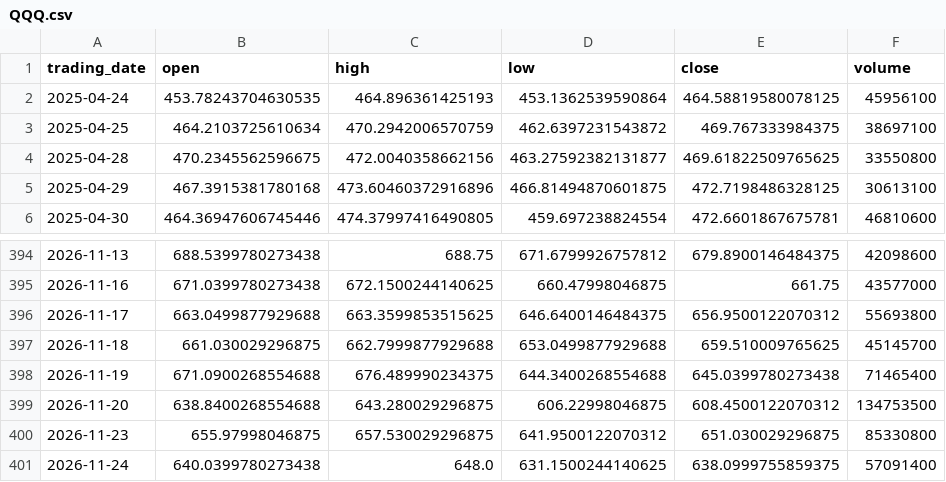
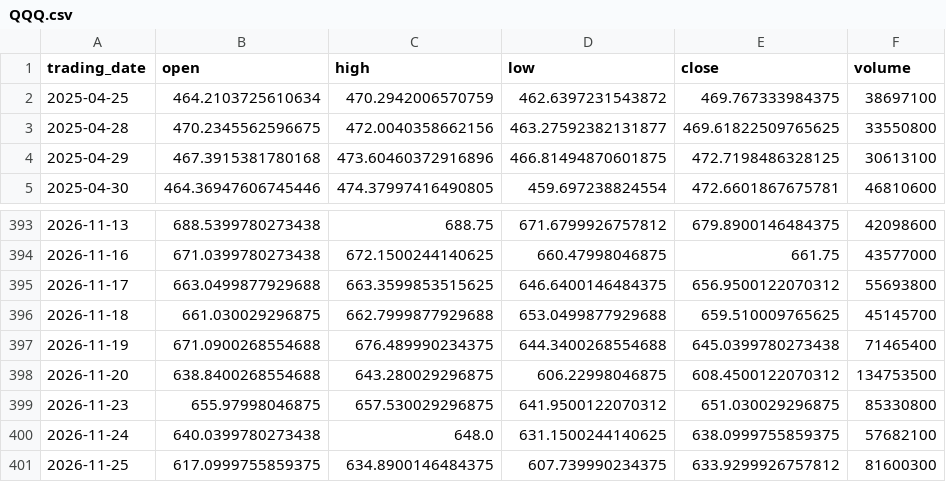
Before and after one commit to ylqi007/Stock-MA-Tracker, a CSV file: data/QQQ.csv, drawn as a sheet; only a part is shown, gaps mark what is left out.

```diff
--- a/data/QQQ.csv
+++ b/data/QQQ.csv
@@ -1,3 +1,2 @@
 trading_date,open,high,low,close,volume
-2025-04-24,453.78243704630535,464.896361425193,453.1362539590864,464.58819580078125,45956100
 2025-04-25,464.2103725610634,470.2942006570759,462.6397231543872,469.767333984375,38697100
@@ -400,2 +399,3 @@ trading_date,open,high,low,close,volume
 2026-11-23,655.97998046875,657.530029296875,641.9500122070312,651.030029296875,85330800
-2026-11-24,640.0399780273438,648.0,631.1500244140625,638.0999755859375,57091400
+2026-11-24,640.0399780273438,648.0,631.1500244140625,638.0999755859375,57682100
+2026-11-25,617.0999755859375,634.8900146484375,607.739990234375,633.9299926757812,81600300
```
Also changed, not shown: 1 other file.
